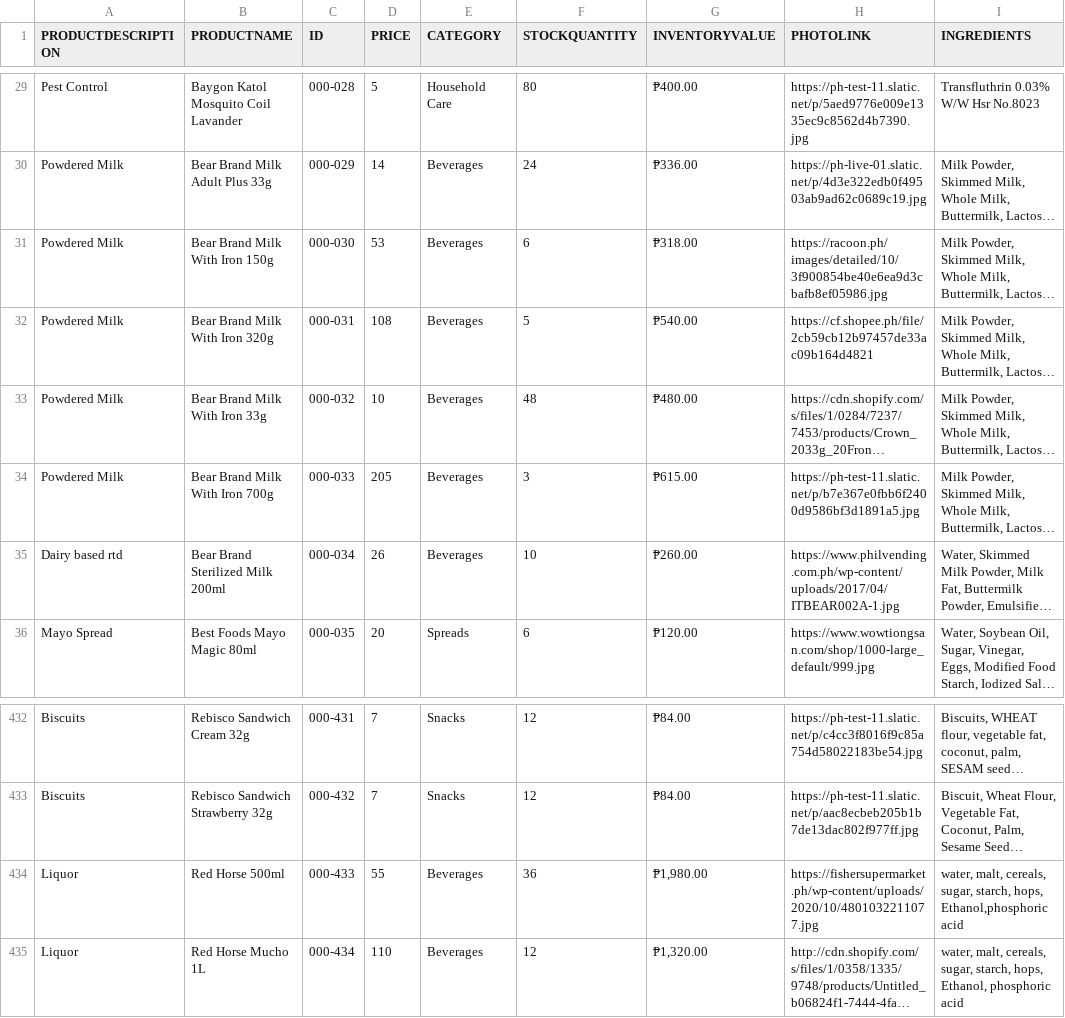
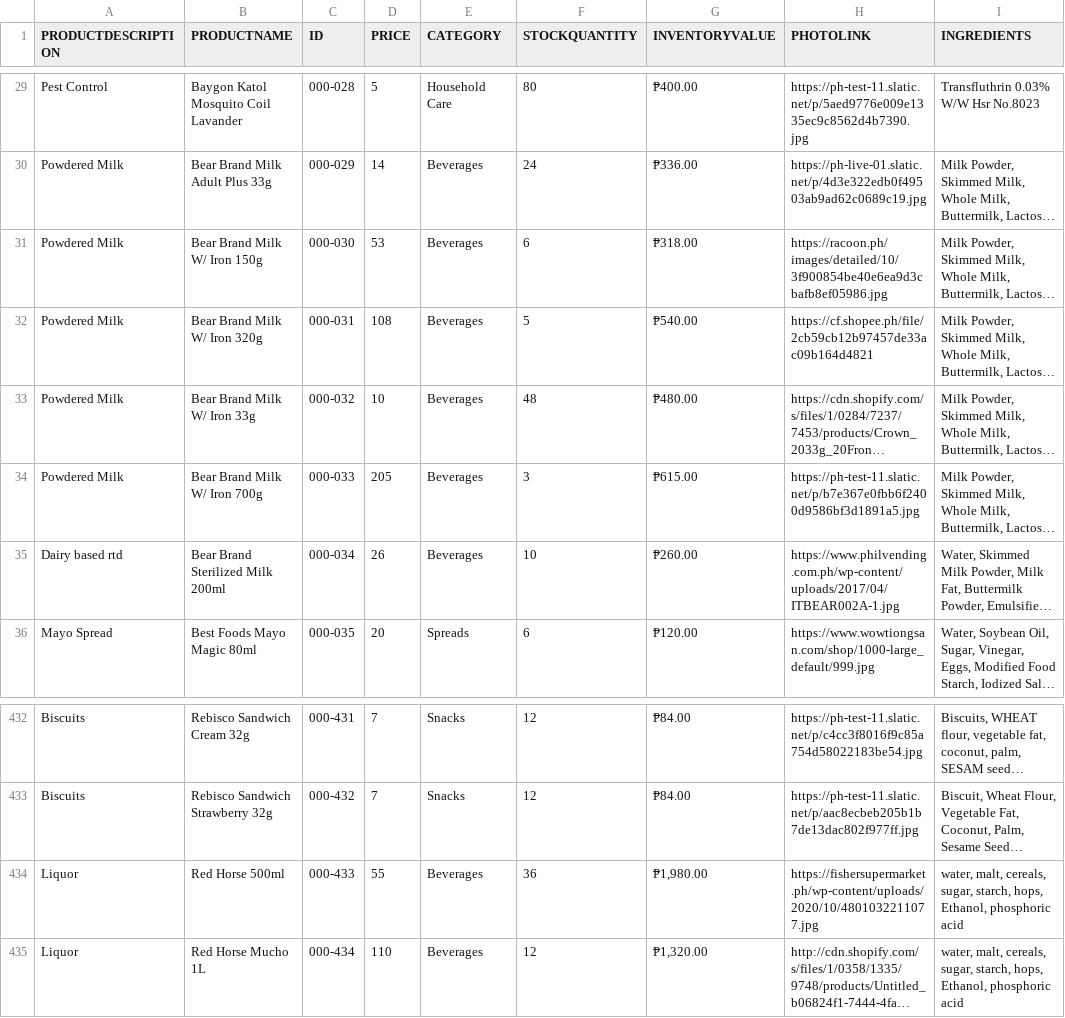
Before and after one commit to nying-dev/strore_policarpio, a CSV file: Policarpio_Store_Inventory.csv, drawn as a sheet; only a part is shown, gaps mark what is left out; long unchanged cells end in …; the diff names each change by its address in the sheet, - before the commit and + after, or states it on an @@ line.

Commit message:
Add files via upload

```diff
--- a/Policarpio_Store_Inventory.csv
+++ b/Policarpio_Store_Inventory.csv
-B31 (PRODUCTNAME): Bear Brand Milk With Iron 150g
+B31 (PRODUCTNAME): Bear Brand Milk W/ Iron 150g
-B32 (PRODUCTNAME): Bear Brand Milk With Iron 320g
+B32 (PRODUCTNAME): Bear Brand Milk W/ Iron 320g
-B33 (PRODUCTNAME): Bear Brand Milk With Iron 33g
+B33 (PRODUCTNAME): Bear Brand Milk W/ Iron 33g
-B34 (PRODUCTNAME): Bear Brand Milk With Iron 700g
+B34 (PRODUCTNAME): Bear Brand Milk W/ Iron 700g
-I434 (INGREDIENTS): …starch, hops, Ethanol,phosphoric acid
+I434 (INGREDIENTS): …starch, hops, Ethanol, phosphoric acid
```
